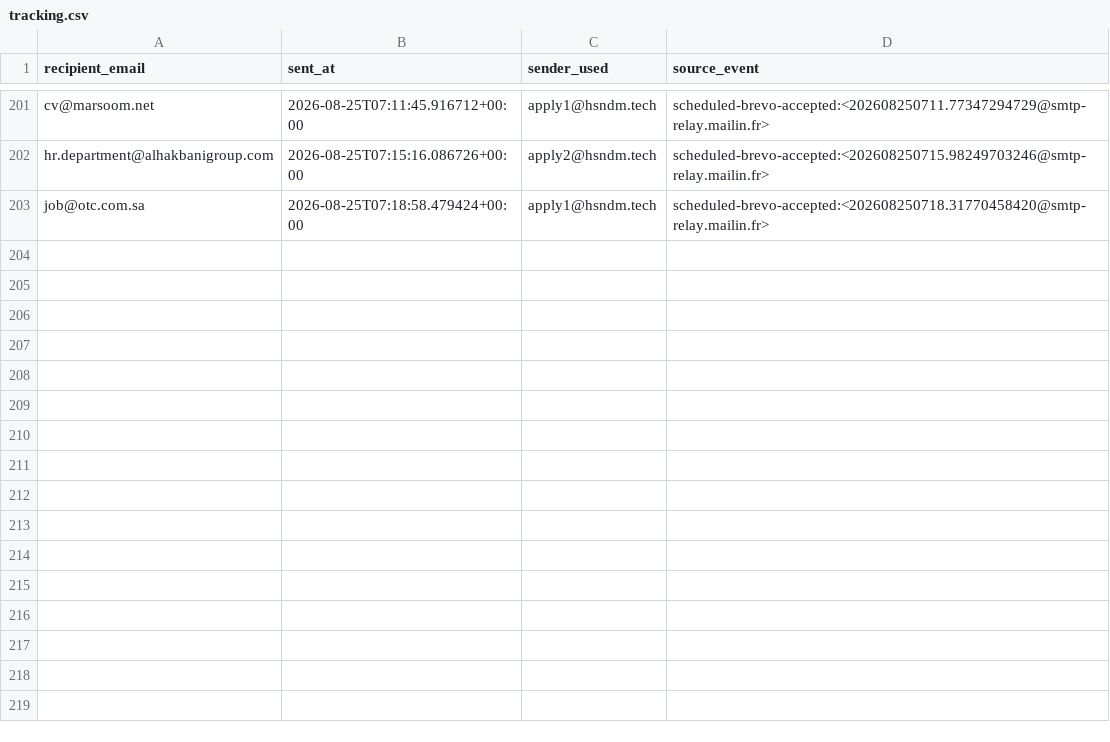
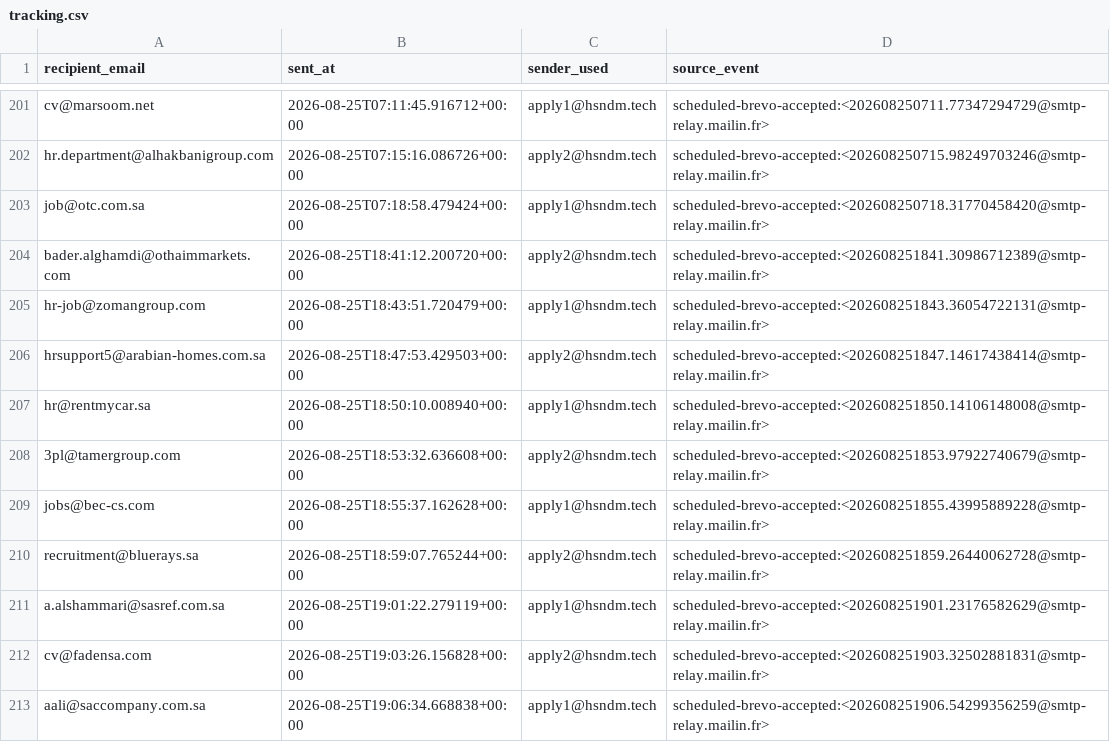
Before and after one commit to hsndm566/autoapply-sa, a CSV file: tracking.csv, drawn as a sheet; only a part is shown, gaps mark what is left out.

Commit message:
Record scheduled application delivery outcomes

```diff
--- a/tracking.csv
+++ b/tracking.csv
@@ -203 +203,11 @@ hr.department@alhakbanigroup.com,2026-08-25T07:15:16.086726+00:00,apply2@hsndm.t
 job@otc.com.sa,2026-08-25T07:18:58.479424+00:00,apply1@hsndm.tech,scheduled-brevo-accepted:<202608250718.31770458420@smtp-relay.mailin.fr>
+bader.alghamdi@othaimmarkets.com,2026-08-25T18:41:12.200720+00:00,apply2@hsndm.tech,scheduled-brevo-accepted:<202608251841.30986712389@smtp-relay.mailin.fr>
+hr-job@zomangroup.com,2026-08-25T18:43:51.720479+00:00,apply1@hsndm.tech,scheduled-brevo-accepted:<202608251843.36054722131@smtp-relay.mailin.fr>
+hrsupport5@arabian-homes.com.sa,2026-08-25T18:47:53.429503+00:00,apply2@hsndm.tech,scheduled-brevo-accepted:<202608251847.14617438414@smtp-relay.mailin.fr>
+hr@rentmycar.sa,2026-08-25T18:50:10.008940+00:00,apply1@hsndm.tech,scheduled-brevo-accepted:<202608251850.14106148008@smtp-relay.mailin.fr>
+3pl@tamergroup.com,2026-08-25T18:53:32.636608+00:00,apply2@hsndm.tech,scheduled-brevo-accepted:<202608251853.97922740679@smtp-relay.mailin.fr>
+jobs@bec-cs.com,2026-08-25T18:55:37.162628+00:00,apply1@hsndm.tech,scheduled-brevo-accepted:<202608251855.43995889228@smtp-relay.mailin.fr>
+recruitment@bluerays.sa,2026-08-25T18:59:07.765244+00:00,apply2@hsndm.tech,scheduled-brevo-accepted:<202608251859.26440062728@smtp-relay.mailin.fr>
+a.alshammari@sasref.com.sa,2026-08-25T19:01:22.279119+00:00,apply1@hsndm.tech,scheduled-brevo-accepted:<202608251901.23176582629@smtp-relay.mailin.fr>
+cv@fadensa.com,2026-08-25T19:03:26.156828+00:00,apply2@hsndm.tech,scheduled-brevo-accepted:<202608251903.32502881831@smtp-relay.mailin.fr>
+aali@saccompany.com.sa,2026-08-25T19:06:34.668838+00:00,apply1@hsndm.tech,scheduled-brevo-accepted:<202608251906.54299356259@smtp-relay.mailin.fr>
```
